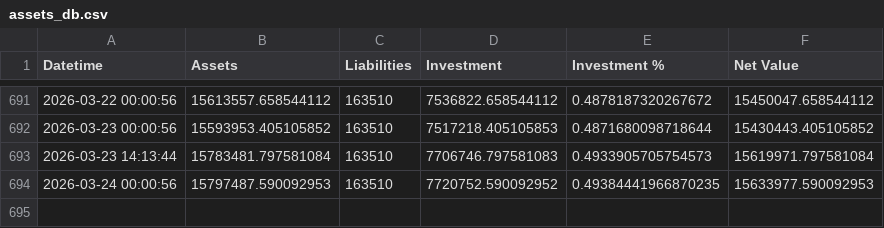
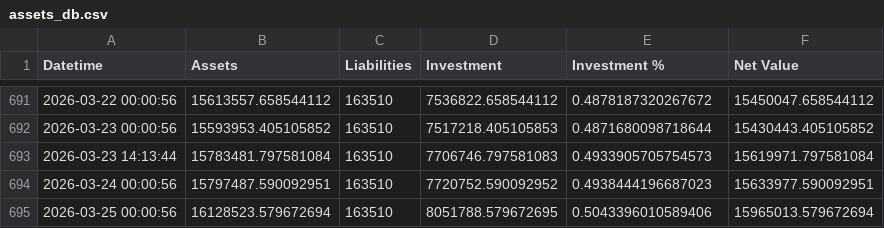
Before and after one commit to hangeng/balance_sheet_repo, a CSV file: assets_db.csv, drawn as a sheet; only a part is shown, gaps mark what is left out.

```diff
--- a/assets_db.csv
+++ b/assets_db.csv
@@ -693,2 +693,3 @@ Datetime,Assets,Liabilities,Investment,Investment %,Net Value
 2026-03-23 14:13:44,15783481.797581084,163510,7706746.797581083,0.4933905705754573,15619971.797581084
-2026-03-24 00:00:56,15797487.590092953,163510,7720752.590092952,0.49384441966870235,15633977.590092953
+2026-03-24 00:00:56,15797487.590092951,163510,7720752.590092952,0.4938444196687023,15633977.590092951
+2026-03-25 00:00:56,16128523.579672694,163510,8051788.579672695,0.5043396010589406,15965013.579672694
```
Also changed, not shown: balancesheet.csv, 2 other files.
